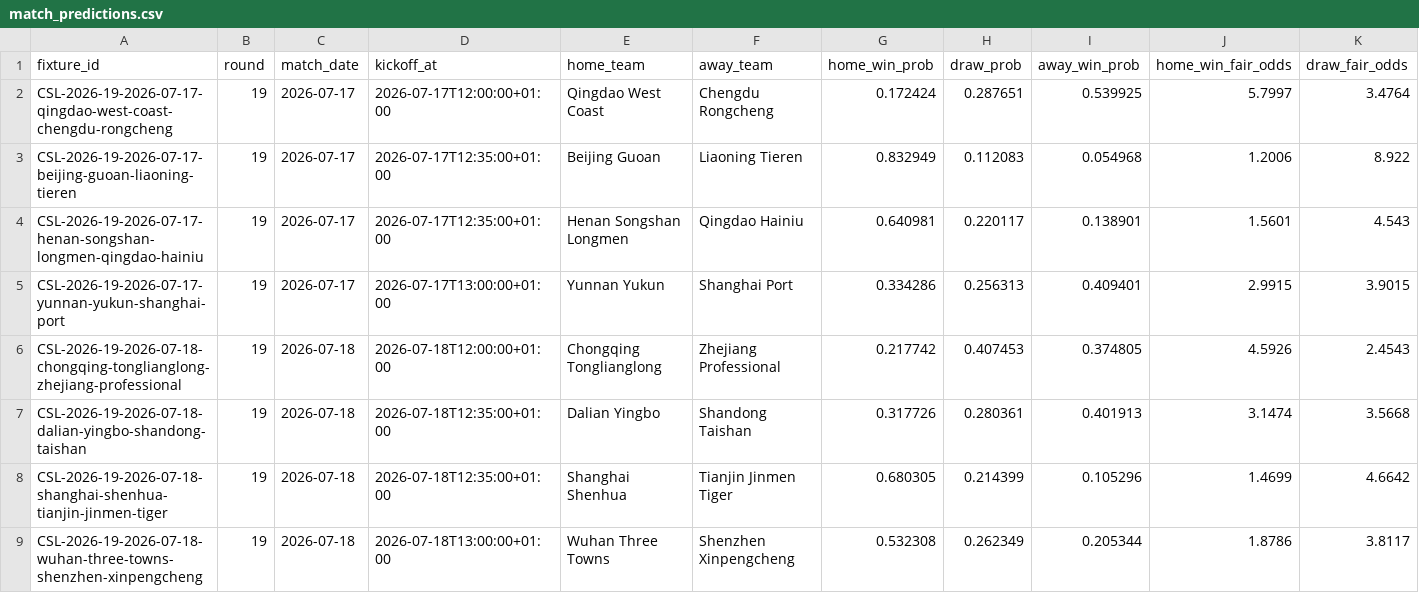
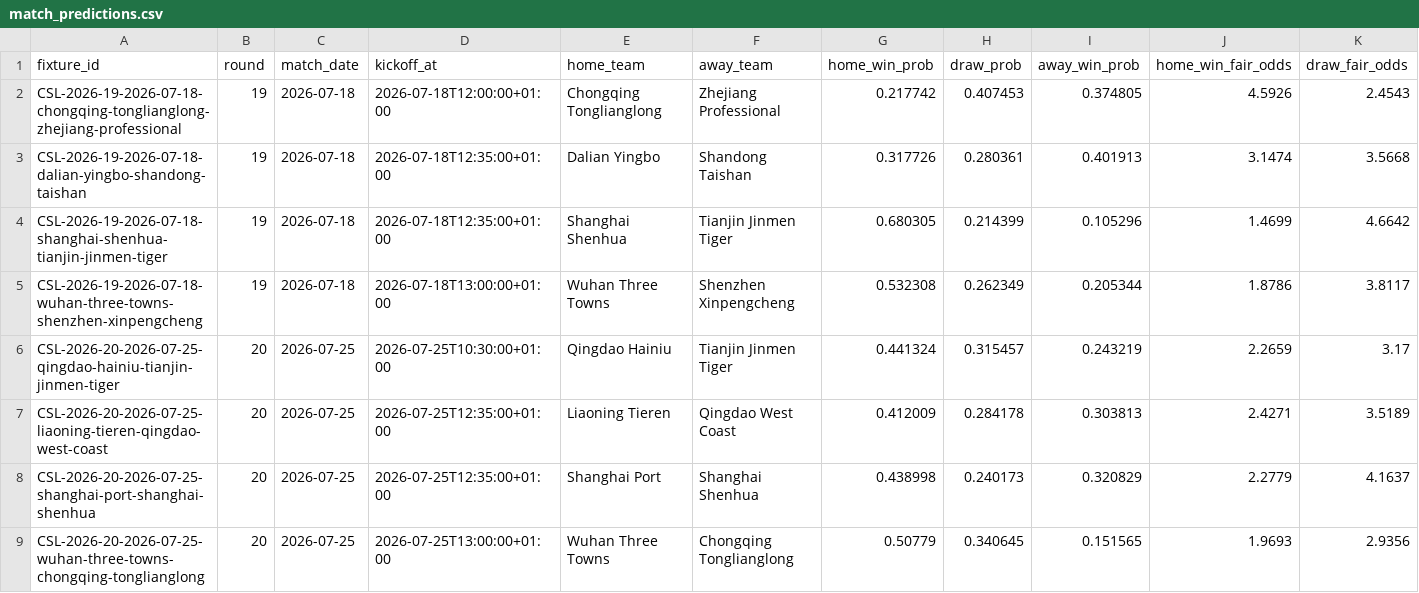
Before and after one commit to jiajun-builds/cslmonitor, a CSV file: data/dashboard/csv/match_predictions.csv, drawn as a sheet; only a part is shown; the shorter side is filled out with more unchanged rows; rows hold the shown columns only; the diff names each change by its address in the sheet, - before the commit and + after, or states it on an @@ line.

```diff
--- a/data/dashboard/csv/match_predictions.csv
+++ b/data/dashboard/csv/match_predictions.csv
-row 2: CSL-2026-19-2026-07-17-qingdao-west-coast-chengdu-rongcheng | 19 | 2026-07-17 | 2026-07-17T12:00:00+01:00 | Qingdao West Coast | Chengdu Rongcheng | 0.172424 | 0.287651 | 0.539925 | 5.7997 | 3.4764
-row 3: CSL-2026-19-2026-07-17-beijing-guoan-liaoning-tieren | 19 | 2026-07-17 | 2026-07-17T12:35:00+01:00 | Beijing Guoan | Liaoning Tieren | 0.832949 | 0.112083 | 0.054968 | 1.2006 | 8.922
-row 4: CSL-2026-19-2026-07-17-henan-songshan-longmen-qingdao-hainiu | 19 | 2026-07-17 | 2026-07-17T12:35:00+01:00 | Henan Songshan Longmen | Qingdao Hainiu | 0.640981 | 0.220117 | 0.138901 | 1.5601 | 4.543
-row 5: CSL-2026-19-2026-07-17-yunnan-yukun-shanghai-port | 19 | 2026-07-17 | 2026-07-17T13:00:00+01:00 | Yunnan Yukun | Shanghai Port | 0.334286 | 0.256313 | 0.409401 | 2.9915 | 3.9015
```
Also changed, not shown: data/dashboard/csv/dashboard_meta.csv, data/dashboard/csv/upcoming_fixtures.csv, 8 other files.
